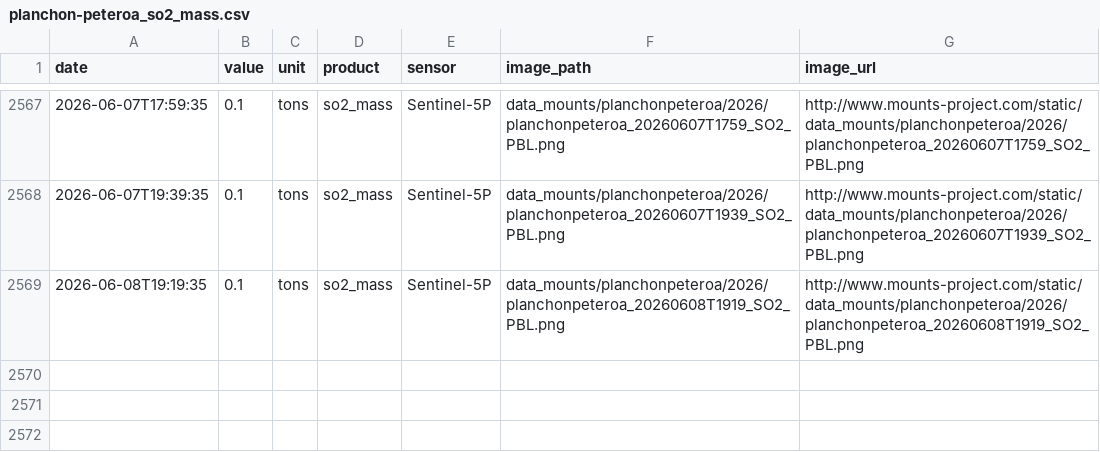
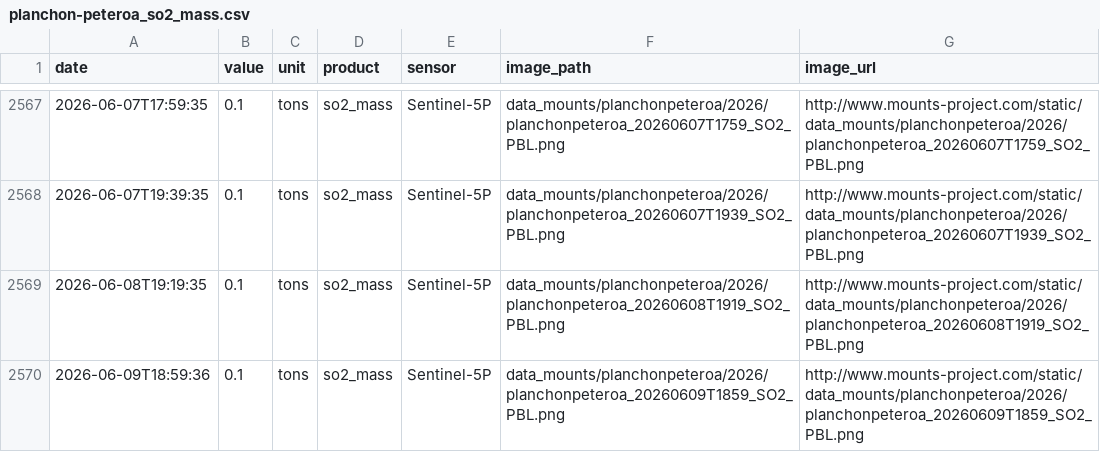
Before and after one commit to MendozaVolcanic/MOUNTS-Chile, a CSV file: csv/planchon-peteroa_so2_mass.csv, drawn as a sheet; only a part is shown, gaps mark what is left out; the diff names each change by its address in the sheet, - before the commit and + after, or states it on an @@ line.

```diff
--- a/csv/planchon-peteroa_so2_mass.csv
+++ b/csv/planchon-peteroa_so2_mass.csv
+row 2570: 2026-06-09T18:59:36 | 0.1 | tons | so2_mass | Sentinel-5P | data_mounts/planchonpeteroa/2026/planchonpeteroa_20260609T1859_SO2_PBL.png | http://www.mounts-project.com/static/data_mounts/planchonpeteroa/2026/planchonpeteroa_20260609T1859_SO2_PBL.png
```
Also changed, not shown: catalog.csv, csv/copahue_so2_mass.csv, 35 other files.
